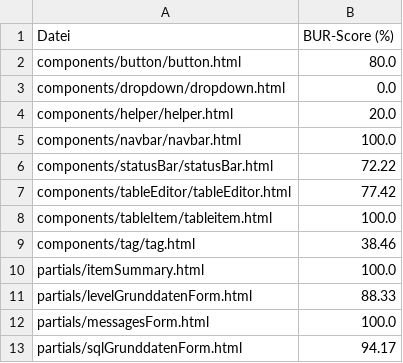
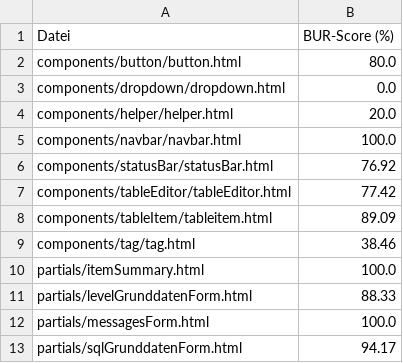
Before and after one commit to Roni-Aba/SQLQuestEditor, a CSV file: docs/evaluation/bur/bur_all_templates.csv, drawn as a sheet; only a part is shown; the diff covers the shown part only.

```diff
--- a/docs/evaluation/bur/bur_all_templates.csv
+++ b/docs/evaluation/bur/bur_all_templates.csv
@@ -5,5 +5,5 @@ components/helper/helper.html;20.0
 components/navbar/navbar.html;100.0
-components/statusBar/statusBar.html;72.22
+components/statusBar/statusBar.html;76.92
 components/tableEditor/tableEditor.html;77.42
-components/tableItem/tableitem.html;100.0
+components/tableItem/tableitem.html;89.09
 components/tag/tag.html;38.46
```
Also changed, not shown: 18 edited cells elsewhere in this file, docs/evaluation/str/str_all_templates.csv, 1 other file.
